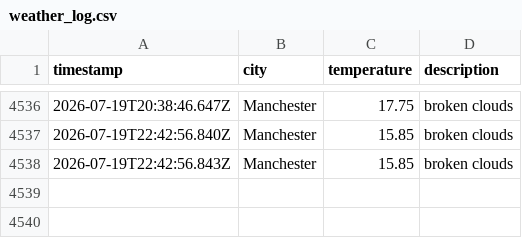
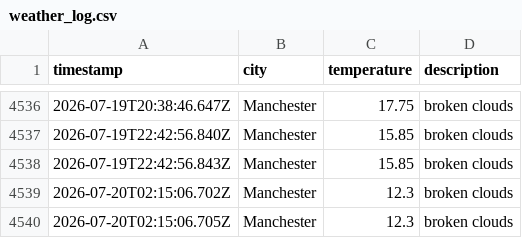
Before and after one commit to Maisie90/DataOps-weather, a CSV file: data/weather_log.csv, drawn as a sheet; only a part is shown, gaps mark what is left out; the diff names each change by its address in the sheet, - before the commit and + after, or states it on an @@ line.

```diff
--- a/data/weather_log.csv
+++ b/data/weather_log.csv
+row 4539: 2026-07-20T02:15:06.702Z | Manchester | 12.3 | broken clouds
+row 4540: 2026-07-20T02:15:06.705Z | Manchester | 12.3 | broken clouds
```
